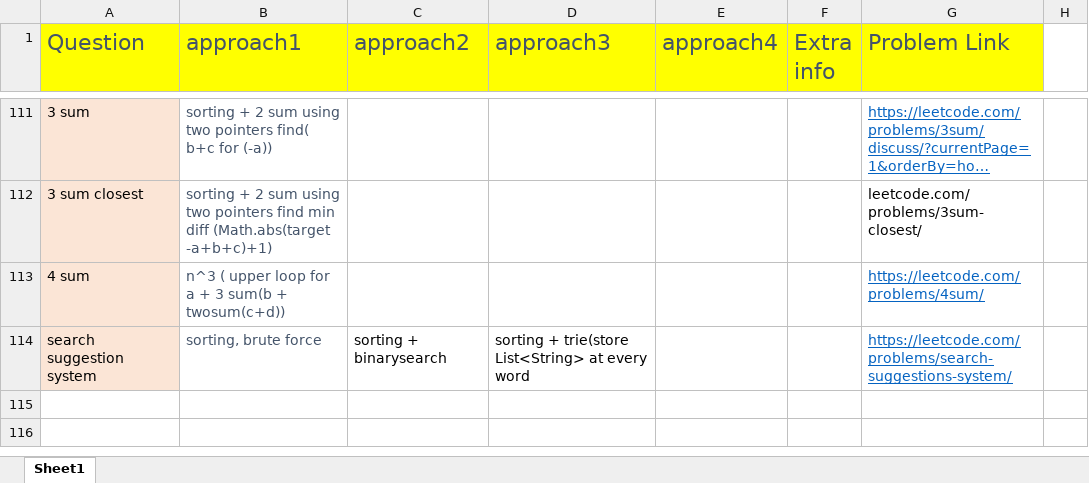
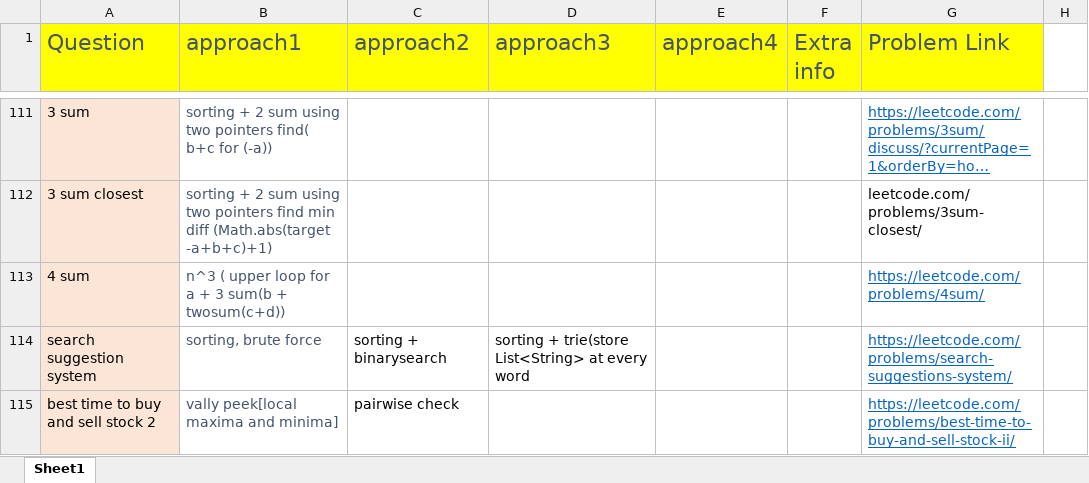
Before and after one commit to aksharkashyap/DSALGO, an Excel workbook: Applications/QuestionListWithApproaches.xlsx, sheet Sheet1, drawn as a sheet; only a part is shown, gaps mark what is left out; long unchanged cells end in …; values as stored, in another font and other column widths than the file's, no borders; the diff names each change by its address in the sheet, - before the commit and + after, or states it on an @@ line.

Commit message:
Applications/QuestionListWithApproaches:

```diff
--- a/Applications/QuestionListWithApproaches.xlsx (sheet Sheet1)
+++ b/Applications/QuestionListWithApproaches.xlsx (sheet Sheet1)
+row 115: best time to buy and sell stock 2 | vally peek[local maxima and minima] | pairwise check |  |  |  | https://leetcode.com/problems/best-time-to-buy-and-sell-stock-ii/
```
